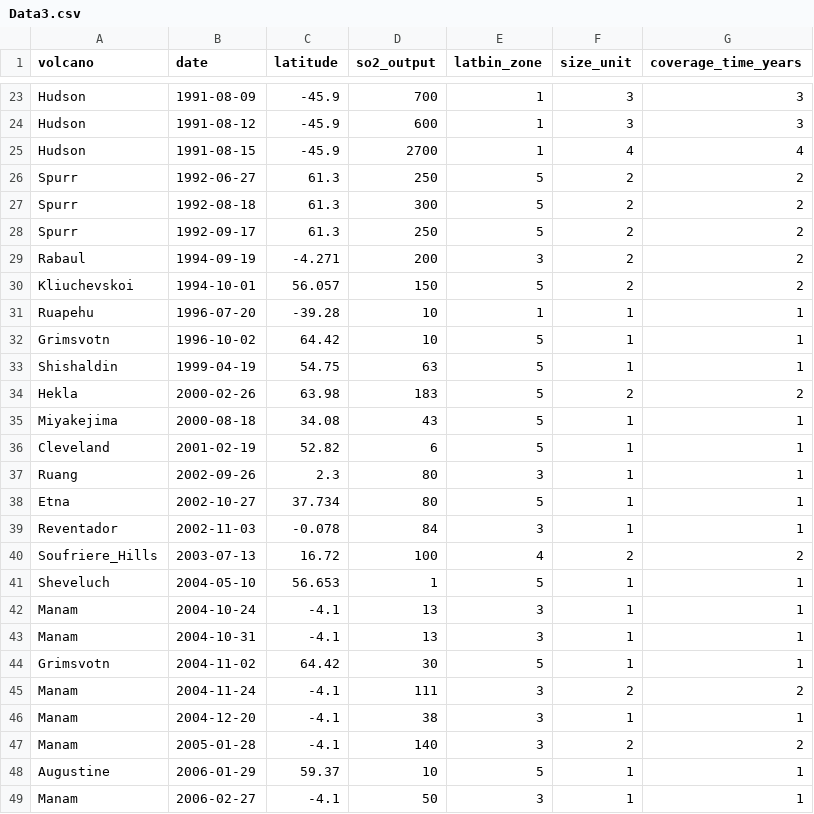
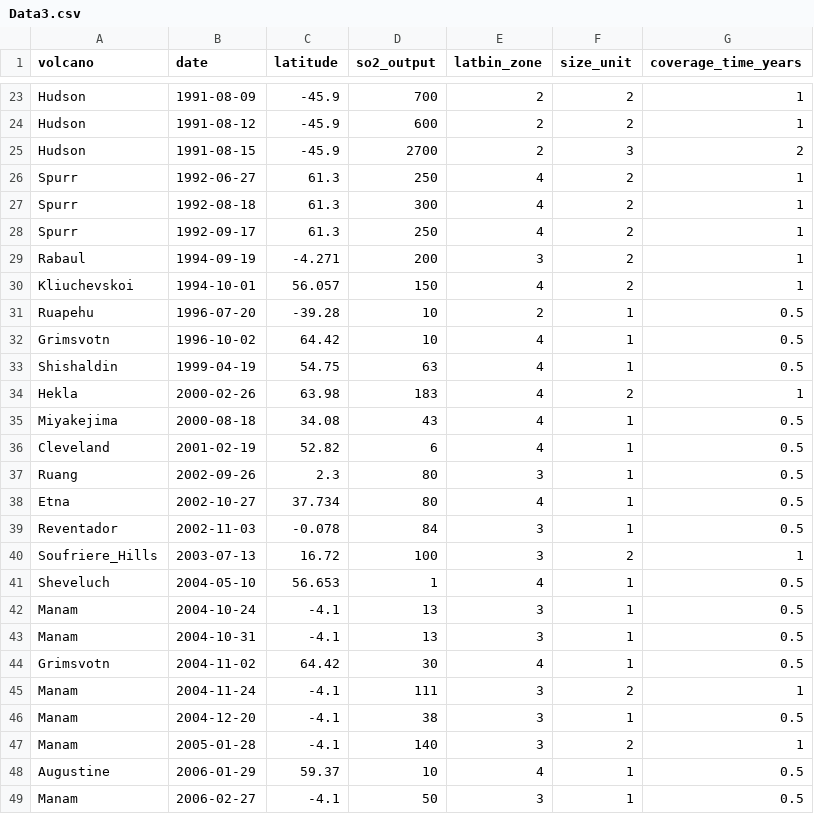
Before and after one commit to maclyne/volcano_database, a CSV file: Data3.csv, drawn as a sheet; only a part is shown, gaps mark what is left out; the diff covers the shown part only; the diff names each change by its address in the sheet, - before the commit and + after, or states it on an @@ line.

```diff
--- a/Data3.csv
+++ b/Data3.csv
-E23:E25 (latbin_zone): 1
+E23:E25 (latbin_zone): 2
-F23:F24 (size_unit): 3
+F23:F24 (size_unit): 2
-G23:G24 (coverage_time_years): 3
+G23:G24 (coverage_time_years): 1
-F25 (size_unit): 4
+F25 (size_unit): 3
-G25 (coverage_time_years): 4
+G25 (coverage_time_years): 2
-E26:E28 (latbin_zone): 5
+E26:E28 (latbin_zone): 4
-G26:G30 (coverage_time_years): 2
+G26:G30 (coverage_time_years): 1
-E30 (latbin_zone): 5
+E30 (latbin_zone): 4
-E31 (latbin_zone): 1
+E31 (latbin_zone): 2
-G31:G33 (coverage_time_years): 1
+G31:G33 (coverage_time_years): 0.5
-E32:E36 (latbin_zone): 5
+E32:E36 (latbin_zone): 4
-G34 (coverage_time_years): 2
+G34 (coverage_time_years): 1
-G35:G39 (coverage_time_years): 1
+G35:G39 (coverage_time_years): 0.5
-E38 (latbin_zone): 5
+E38 (latbin_zone): 4
-E40 (latbin_zone): 4
+E40 (latbin_zone): 3
-G40 (coverage_time_years): 2
+G40 (coverage_time_years): 1
-E41 (latbin_zone): 5
+E41 (latbin_zone): 4
-G41:G44 (coverage_time_years): 1
+G41:G44 (coverage_time_years): 0.5
-E44 (latbin_zone): 5
+E44 (latbin_zone): 4
-G45 (coverage_time_years): 2
+G45 (coverage_time_years): 1
-G46 (coverage_time_years): 1
+G46 (coverage_time_years): 0.5
-G47 (coverage_time_years): 2
+G47 (coverage_time_years): 1
-E48 (latbin_zone): 5
+E48 (latbin_zone): 4
-G48:G49 (coverage_time_years): 1
+G48:G49 (coverage_time_years): 0.5
```
Also changed, not shown: 119 edited cells elsewhere in this file, Data2.csv, Data4.csv, 3 other files.
